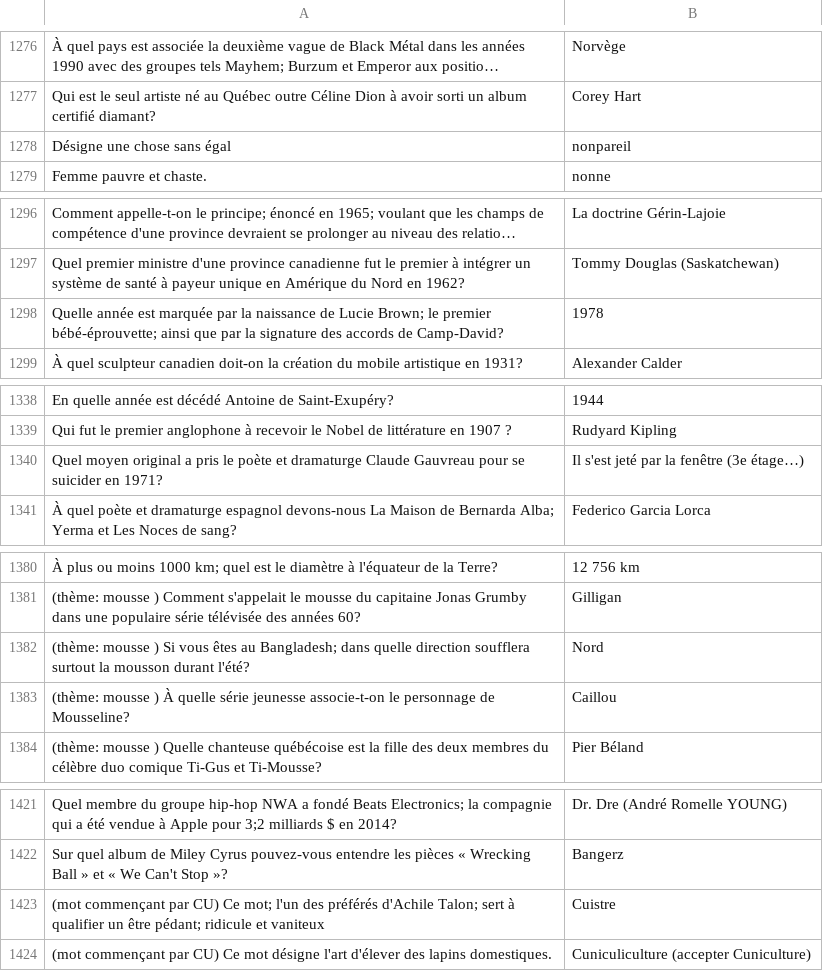
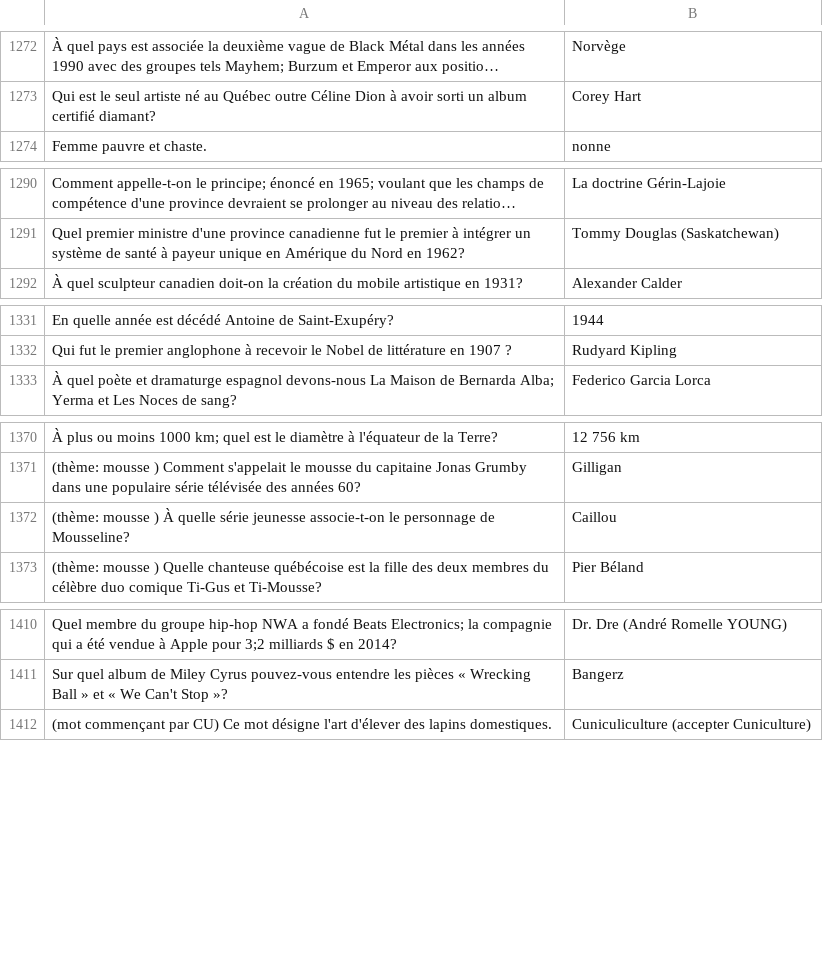
Before and after one commit to phil3838/GEH-training, a CSV file: src/assets/source.csv, drawn as a sheet; only a part is shown, gaps mark what is left out; long unchanged cells end in …; the diff covers the shown part only; the diff names each change by its address in the sheet, - before the commit and + after, or states it on an @@ line.

```diff
--- a/src/assets/source.csv
+++ b/src/assets/source.csv
-row 1278: Désigne une chose sans égal | nonpareil
-row 1298: Quelle année est marquée par la naissance de Lucie Brown; le premier bébé-éprouvette; ainsi que par la signature des accords de Camp-David? | 1978
-row 1340: Quel moyen original a pris le poète et dramaturge Claude Gauvreau pour se suicider en 1971? | Il s'est jeté par la fenêtre (3e étage…)
-row 1382: (thème: mousse ) Si vous êtes au Bangladesh; dans quelle direction soufflera surtout la mousson durant l'été? | Nord
-row 1423: (mot commençant par CU) Ce mot; l'un des préférés d'Achile Talon; sert à qualifier un être pédant; ridicule et vaniteux | Cuistre
```
Also changed, not shown: 8 removed rows and 6 edited cells elsewhere in this file.
